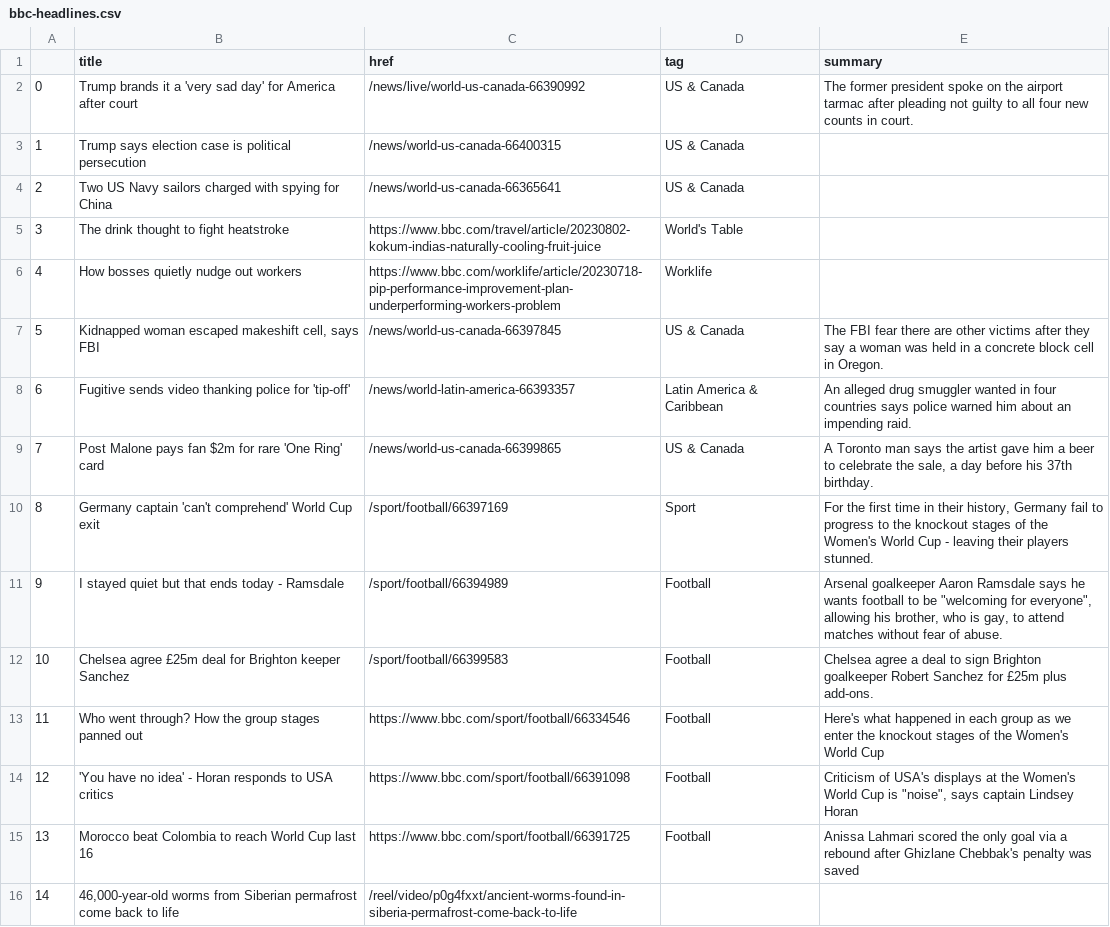
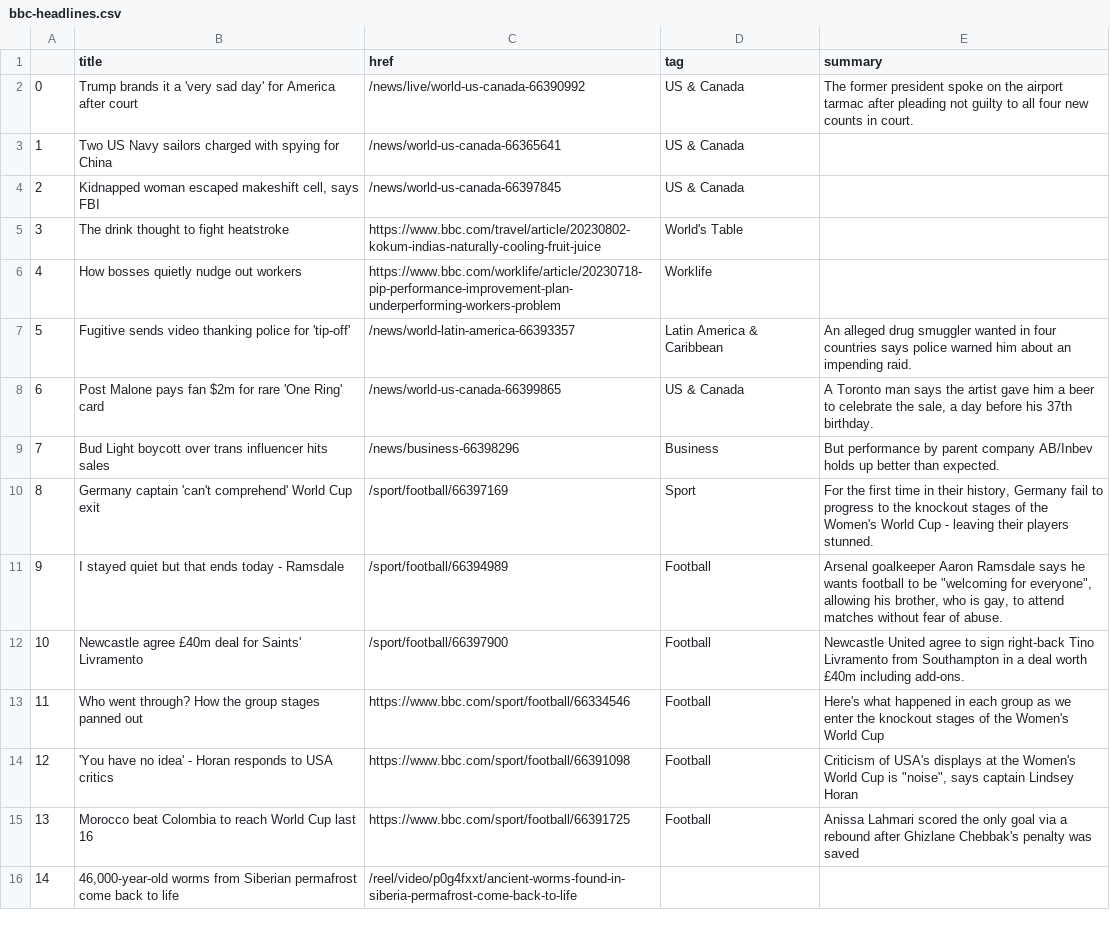
Before and after one commit to gbolduan/automatic-scraper, a CSV file: bbc-headlines.csv, drawn as a sheet; only a part is shown; removed rows and columns are numbered as before the commit, all else as after; the diff names each change by its address in the sheet, - before the commit and + after, or states it on an @@ line.

```diff
--- a/bbc-headlines.csv
+++ b/bbc-headlines.csv
-row 3: 1 | Trump says election case is political persecution | /news/world-us-canada-66400315 | US & Canada
@@ column A renumbered between rows 3 and 8 @@
+row 4: 2 | Kidnapped woman escaped makeshift cell, says FBI | /news/world-us-canada-66397845 | US & Canada
-row 7: 5 | Kidnapped woman escaped makeshift cell, says FBI | /news/world-us-canada-66397845 | US & Canada | The FBI fear there are other victims after they say a woman was held in a concrete block cell in Oregon.
+row 9: 7 | Bud Light boycott over trans influencer hits sales | /news/business-66398296 | Business | But performance by parent company AB/Inbev holds up better than expected.
-B12 (title): Chelsea agree £25m deal for Brighton keeper Sanchez
+B12 (title): Newcastle agree £40m deal for Saints' Livramento
-C12 (href): /sport/football/66399583
+C12 (href): /sport/football/66397900
-E12 (summary): Chelsea agree a deal to sign Brighton goalkeeper Robert Sanchez for £25m plus add-ons.
+E12 (summary): Newcastle United agree to sign right-back Tino Livramento from Southampton in a deal worth £40m including add-ons.
```
